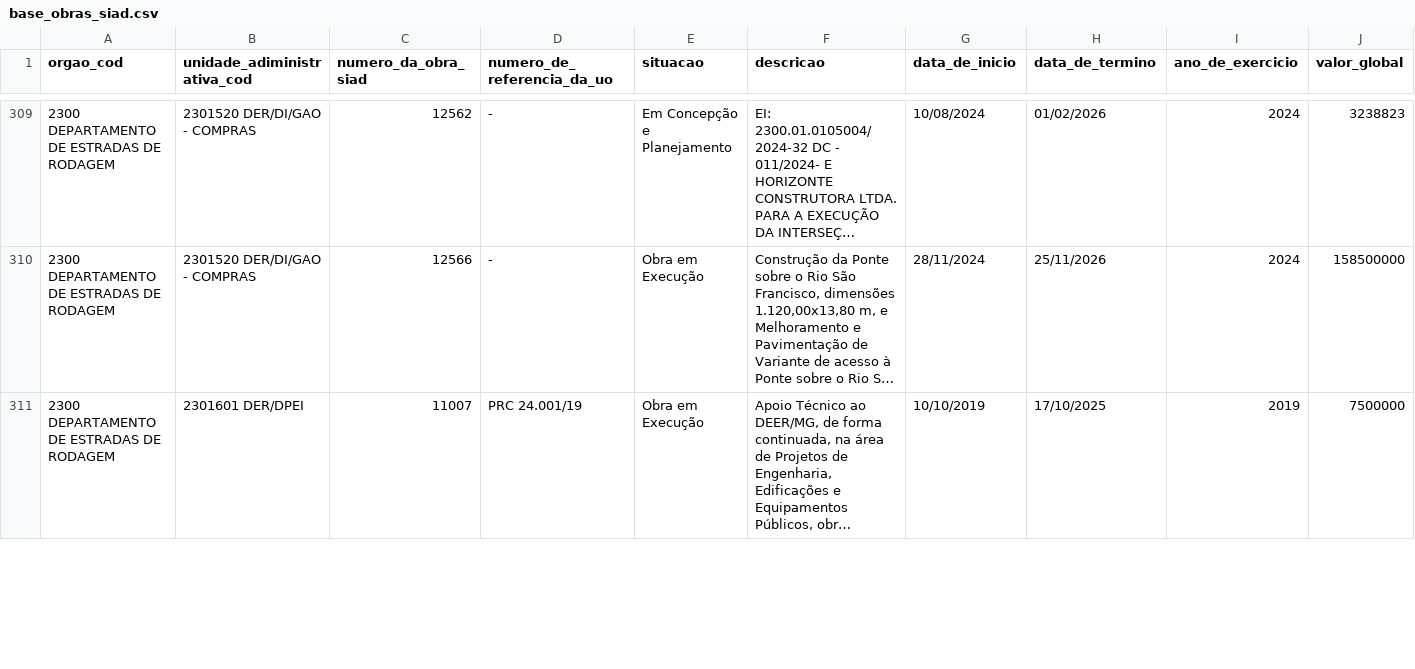
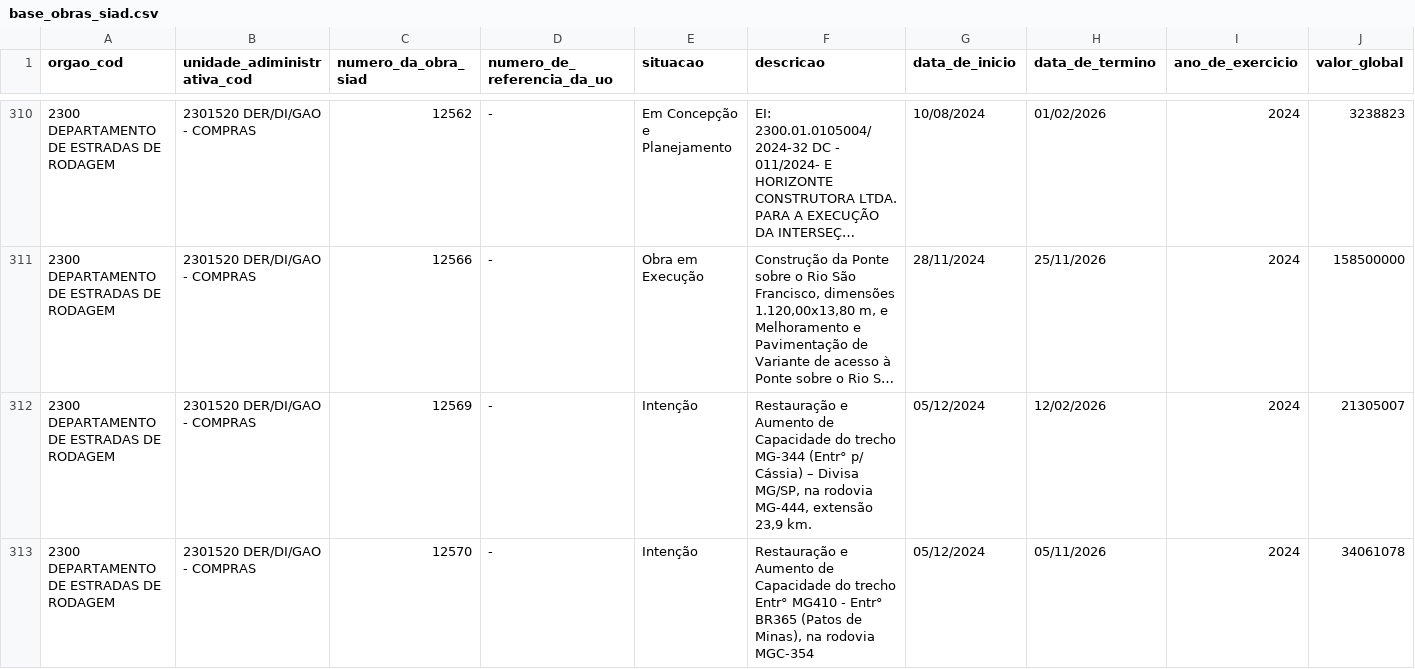
Before and after one commit to splor-mg/dados-sisor-2026, a CSV file: data/base_obras_siad.csv, drawn as a sheet; only a part is shown, gaps mark what is left out; the shorter side is filled out with more unchanged rows; long unchanged cells end in …; the diff covers the shown part only; the diff names each change by its address in the sheet, - before the commit and + after, or states it on an @@ line.

```diff
--- a/data/base_obras_siad.csv
+++ b/data/base_obras_siad.csv
+row 312: 2300 DEPARTAMENTO DE ESTRADAS DE RODAGEM | 2301520 DER/DI/GAO - COMPRAS | 12569 | - | Intenção | Restauração e Aumento de Capacidade do trecho MG-344 (Entr° p/ Cássia) – Divisa MG/SP, na rodovia MG-444, extensão 23,9 km. | 05/12/2024 | 12/02/2026 | 2024 | 21305007
+row 313: 2300 DEPARTAMENTO DE ESTRADAS DE RODAGEM | 2301520 DER/DI/GAO - COMPRAS | 12570 | - | Intenção | Restauração e Aumento de Capacidade do trecho Entr° MG410 - Entr° BR365 (Patos de Minas), na rodovia MGC-354 | 05/12/2024 | 05/11/2026 | 2024 | 34061078
```
Also changed, not shown: 2 added rows elsewhere in this file, data/base_categoria_pessoal.csv, data/base_orcam_despesa_investimento.csv, 8 other files.
